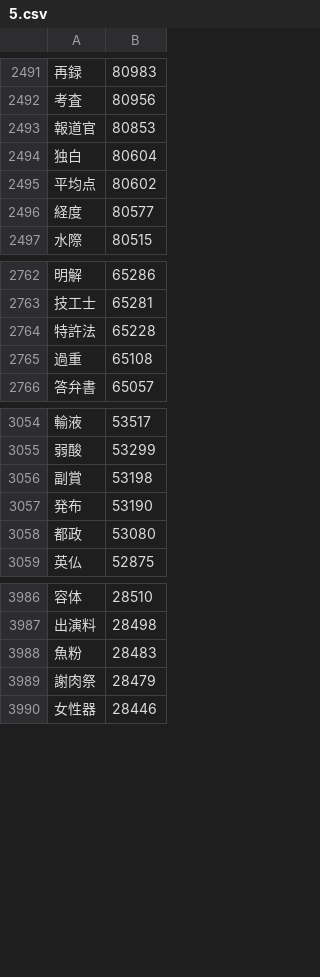
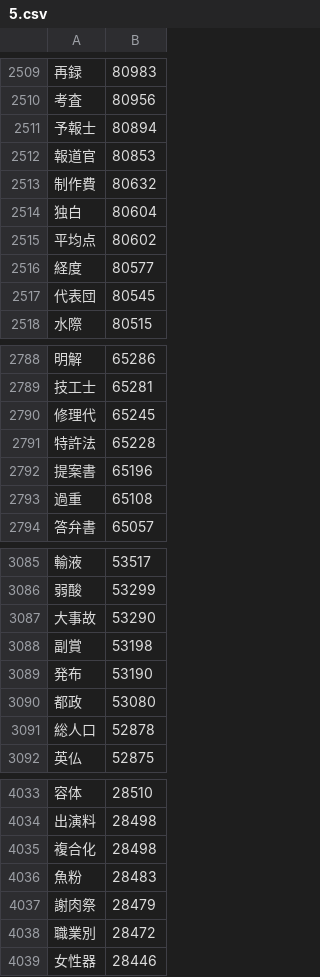
Before and after one commit to marmooo/graded-idioms-ja, a CSV file: dist/5.csv, drawn as a sheet; only a part is shown, gaps mark what is left out; the diff covers the shown part only; the diff names each change by its address in the sheet, - before the commit and + after, or states it on an @@ line.

```diff
--- a/dist/5.csv
+++ b/dist/5.csv
+row 2511: 予報士 | 80894
+row 2513: 制作費 | 80632
+row 2517: 代表団 | 80545
+row 2790: 修理代 | 65245
+row 2792: 提案書 | 65196
+row 3087: 大事故 | 53290
+row 3091: 総人口 | 52878
+row 4035: 複合化 | 28498
+row 4038: 職業別 | 28472
```
Also changed, not shown: 81 added rows elsewhere in this file, dist/3.csv, dist/4.csv, 36 other files.
